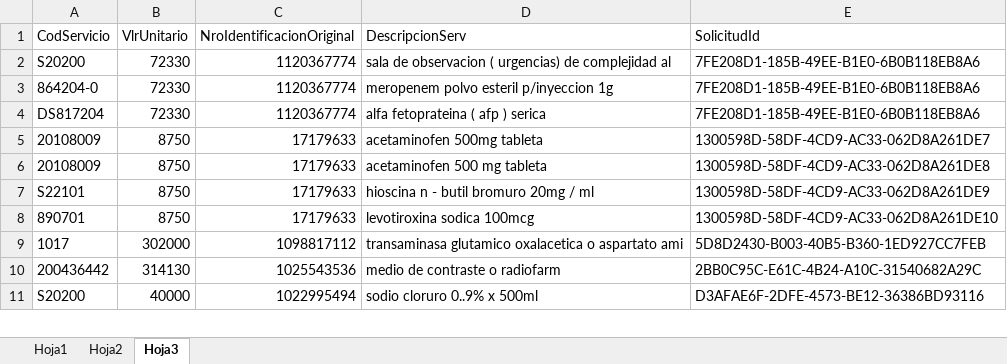
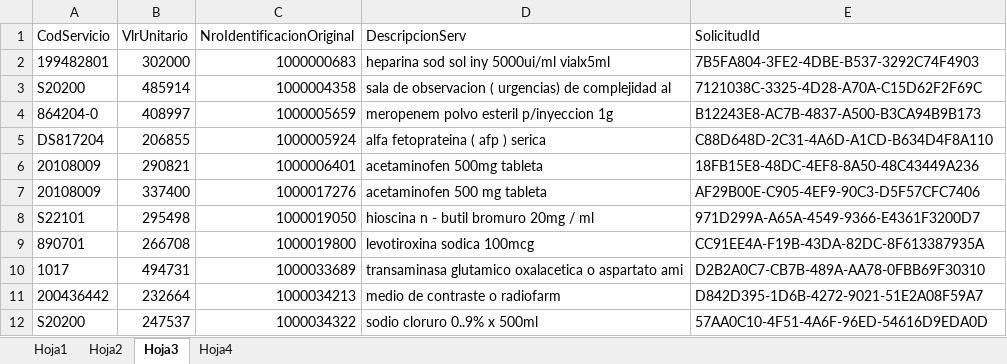
Before and after one commit to IngeoCons/CM_Sanitas, an Excel workbook: IQCM/DataSource/MóduloCas.xlsx, sheet Hoja3, drawn as a sheet; only a part is shown; values as stored, in another font and other column widths than the file's, no borders; addresses are those after the commit; the diff covers the shown part only; the diff names each change by its address in the sheet, - before the commit and + after, or states it on an @@ line.

```diff
--- a/IQCM/DataSource/MóduloCas.xlsx (sheet Hoja3)
+++ b/IQCM/DataSource/MóduloCas.xlsx (sheet Hoja3)
+sheet tab: Hoja4
+row 2: 199482801 | 302000 | 1000000683 | heparina sod sol iny 5000ui/ml vialx5ml | 7B5FA804-3FE2-4DBE-B537-3292C74F4903
-B3 (VlrUnitario): 72330
+B3 (VlrUnitario): 485914
-C3 (NroIdentificacionOriginal): 1120367774
+C3 (NroIdentificacionOriginal): 1000004358
-E3 (SolicitudId): 7FE208D1-185B-49EE-B1E0-6B0B118EB8A6
+E3 (SolicitudId): 7121038C-3325-4D28-A70A-C15D62F2F69C
-B4 (VlrUnitario): 72330
+B4 (VlrUnitario): 408997
-C4 (NroIdentificacionOriginal): 1120367774
+C4 (NroIdentificacionOriginal): 1000005659
-E4 (SolicitudId): 7FE208D1-185B-49EE-B1E0-6B0B118EB8A6
+E4 (SolicitudId): B12243E8-AC7B-4837-A500-B3CA94B9B173
-B5 (VlrUnitario): 72330
+B5 (VlrUnitario): 206855
-C5 (NroIdentificacionOriginal): 1120367774
+C5 (NroIdentificacionOriginal): 1000005924
-E5 (SolicitudId): 7FE208D1-185B-49EE-B1E0-6B0B118EB8A6
+E5 (SolicitudId): C88D648D-2C31-4A6D-A1CD-B634D4F8A110
-B6 (VlrUnitario): 8750
+B6 (VlrUnitario): 290821
-C6 (NroIdentificacionOriginal): 17179633
+C6 (NroIdentificacionOriginal): 1000006401
-E6 (SolicitudId): 1300598D-58DF-4CD9-AC33-062D8A261DE7
+E6 (SolicitudId): 18FB15E8-48DC-4EF8-8A50-48C43449A236
-B7 (VlrUnitario): 8750
+B7 (VlrUnitario): 337400
-C7 (NroIdentificacionOriginal): 17179633
+C7 (NroIdentificacionOriginal): 1000017276
-E7 (SolicitudId): 1300598D-58DF-4CD9-AC33-062D8A261DE8
+E7 (SolicitudId): AF29B00E-C905-4EF9-90C3-D5F57CFC7406
-B8 (VlrUnitario): 8750
+B8 (VlrUnitario): 295498
-C8 (NroIdentificacionOriginal): 17179633
+C8 (NroIdentificacionOriginal): 1000019050
-E8 (SolicitudId): 1300598D-58DF-4CD9-AC33-062D8A261DE9
+E8 (SolicitudId): 971D299A-A65A-4549-9366-E4361F3200D7
-B9 (VlrUnitario): 8750
+B9 (VlrUnitario): 266708
-C9 (NroIdentificacionOriginal): 17179633
+C9 (NroIdentificacionOriginal): 1000019800
-E9 (SolicitudId): 1300598D-58DF-4CD9-AC33-062D8A261DE10
+E9 (SolicitudId): CC91EE4A-F19B-43DA-82DC-8F613387935A
-B10 (VlrUnitario): 302000
+B10 (VlrUnitario): 494731
-C10 (NroIdentificacionOriginal): 1098817112
+C10 (NroIdentificacionOriginal): 1000033689
-E10 (SolicitudId): 5D8D2430-B003-40B5-B360-1ED927CC7FEB
+E10 (SolicitudId): D2B2A0C7-CB7B-489A-AA78-0FBB69F30310
-B11 (VlrUnitario): 314130
+B11 (VlrUnitario): 232664
-C11 (NroIdentificacionOriginal): 1025543536
+C11 (NroIdentificacionOriginal): 1000034213
-E11 (SolicitudId): 2BB0C95C-E61C-4B24-A10C-31540682A29C
+E11 (SolicitudId): D842D395-1D6B-4272-9021-51E2A08F59A7
-B12 (VlrUnitario): 40000
+B12 (VlrUnitario): 247537
-C12 (NroIdentificacionOriginal): 1022995494
+C12 (NroIdentificacionOriginal): 1000034322
-E12 (SolicitudId): D3AFAE6F-2DFE-4573-BE12-36386BD93116
+E12 (SolicitudId): 57AA0C10-4F51-4A6F-96ED-54616D9EDA0D
```
Also changed, not shown: 1 added row, 1 removed row and 68 edited cells elsewhere in this sheet, sheet Hoja2, 6 other files.
